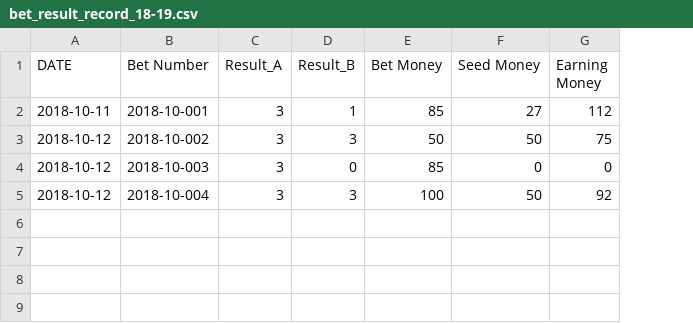
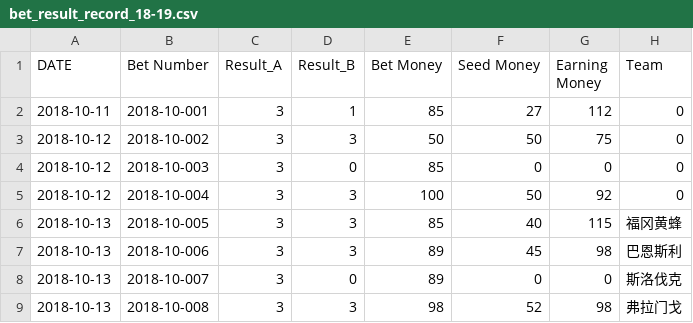
Before and after one commit to milanll/python, a CSV file: py_code/soccer/bet_record/bet_result_record_18-19.csv, drawn as a sheet; the diff names each change by its address in the sheet, - before the commit and + after, or states it on an @@ line.

Commit message:
update bet result

```diff
--- a/py_code/soccer/bet_record/bet_result_record_18-19.csv
+++ b/py_code/soccer/bet_record/bet_result_record_18-19.csv
+column H (Team), rows 2-5: all 0
+row 6: 2018-10-13 | 2018-10-005 | 3 | 3 | 85 | 40 | 115 | 福冈黄蜂
+row 7: 2018-10-13 | 2018-10-006 | 3 | 3 | 89 | 45 | 98 | 巴恩斯利
+row 8: 2018-10-13 | 2018-10-007 | 3 | 0 | 89 | 0 | 0 | 斯洛伐克
+row 9: 2018-10-13 | 2018-10-008 | 3 | 3 | 98 | 52 | 98 | 弗拉门戈
```
